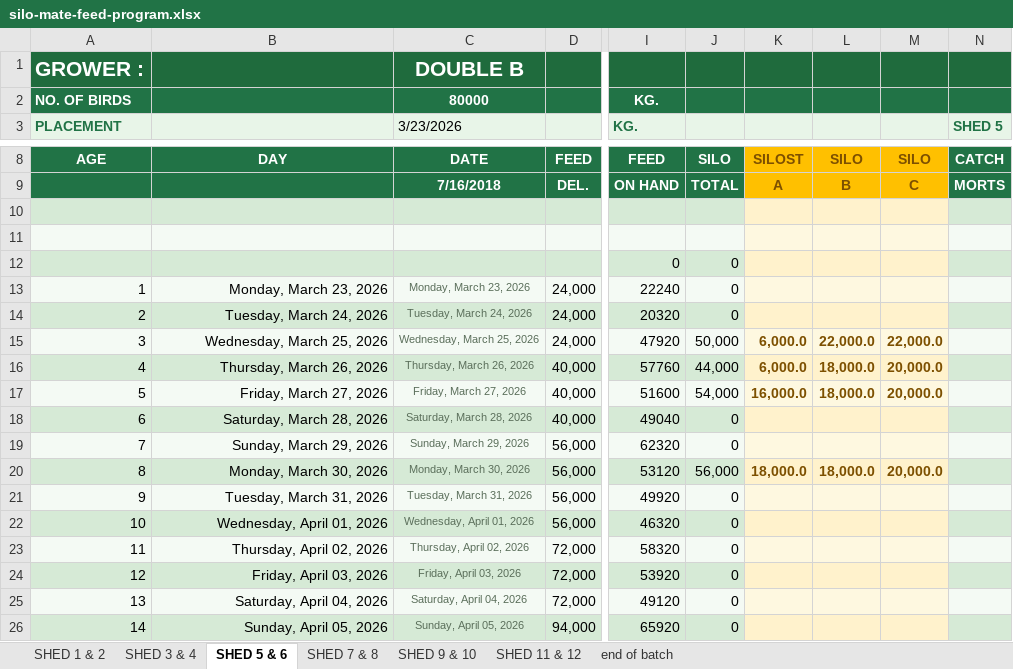
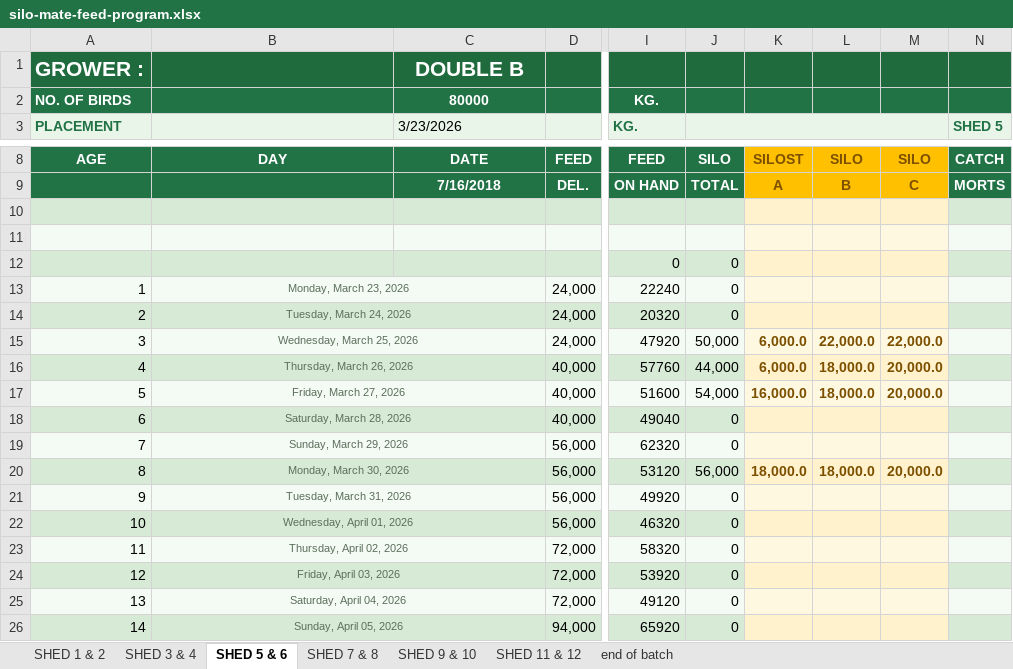
Before and after one commit to coverdalej72-lab/Silo-Sync-Excel, an Excel workbook: artifacts/silo-tracker/public/silo-mate-feed-program.xlsx, sheet SHED 5 & 6, drawn as a sheet; only a part is shown, gaps mark what is left out; values as stored, in another font and other column widths than the file's, no borders; the diff covers the shown part only; the diff names each change by its address in the sheet, - before the commit and + after, or states it on an @@ line.

```diff
--- a/artifacts/silo-tracker/public/silo-mate-feed-program.xlsx (sheet SHED 5 & 6)
+++ b/artifacts/silo-tracker/public/silo-mate-feed-program.xlsx (sheet SHED 5 & 6)
+J3:M3 merged
@@ B13:B26 text colour: black → #5A6E5A, text size: smaller, alignment: right → center @@
+B13:C13 merged
-C13 (3/23/2026): Monday, March 23, 2026
+C13 (3/23/2026): (empty)
+B14:C14 merged
-C14 (3/23/2026): Tuesday, March 24, 2026
+C14 (3/23/2026): (empty)
+B15:C15 merged
-C15 (3/23/2026): Wednesday, March 25, 2026
+C15 (3/23/2026): (empty)
+B16:C16 merged
-C16 (3/23/2026): Thursday, March 26, 2026
+C16 (3/23/2026): (empty)
+B17:C17 merged
-C17 (3/23/2026): Friday, March 27, 2026
+C17 (3/23/2026): (empty)
+B18:C18 merged
-C18 (3/23/2026): Saturday, March 28, 2026
+C18 (3/23/2026): (empty)
+B19:C19 merged
-C19 (3/23/2026): Sunday, March 29, 2026
+C19 (3/23/2026): (empty)
+B20:C20 merged
-C20 (3/23/2026): Monday, March 30, 2026
+C20 (3/23/2026): (empty)
+B21:C21 merged
-C21 (3/23/2026): Tuesday, March 31, 2026
+C21 (3/23/2026): (empty)
+B22:C22 merged
-C22 (3/23/2026): Wednesday, April 01, 2026
+C22 (3/23/2026): (empty)
+B23:C23 merged
-C23 (3/23/2026): Thursday, April 02, 2026
+C23 (3/23/2026): (empty)
+B24:C24 merged
-C24 (3/23/2026): Friday, April 03, 2026
+C24 (3/23/2026): (empty)
+B25:C25 merged
-C25 (3/23/2026): Saturday, April 04, 2026
+C25 (3/23/2026): (empty)
+B26:C26 merged
-C26 (3/23/2026): Sunday, April 05, 2026
+C26 (3/23/2026): (empty)
```
Also changed, not shown: 53 edited cells, cell formats and merged cells elsewhere in this sheet, sheet SHED 1 & 2, sheet SHED 3 & 4, sheet SHED 11 & 12, sheet SHED 9 & 10, sheet SHED 7 & 8, sheet end of batch, 2 other files.
